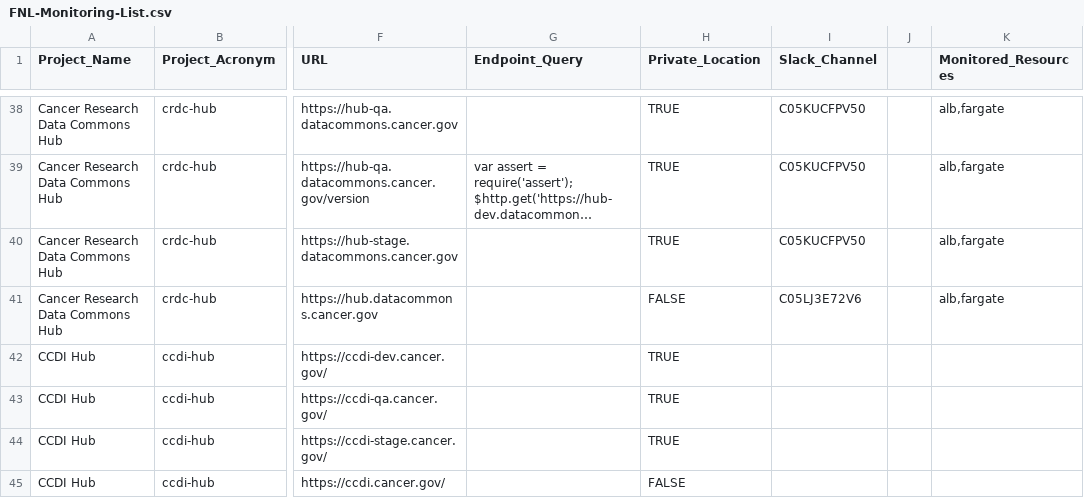
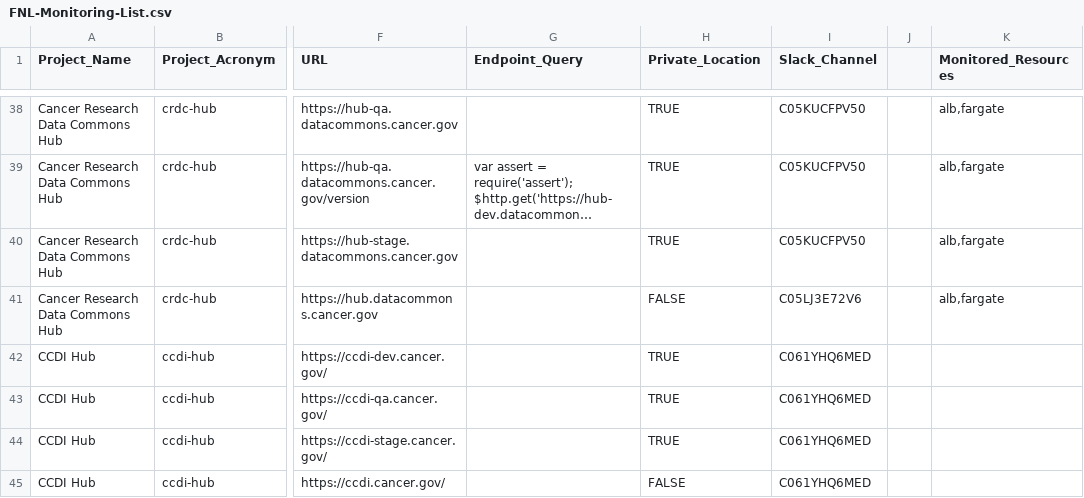
Before and after one commit to CBIIT/datacommons-devops, a CSV file: monitoring/FNL-Monitoring-List.csv, drawn as a sheet; only a part is shown, gaps mark what is left out; long unchanged cells end in …; the diff names each change by its address in the sheet, - before the commit and + after, or states it on an @@ line.

Commit message:
Update FNL-Monitoring-List.csv
adding slack channel id

```diff
--- a/monitoring/FNL-Monitoring-List.csv
+++ b/monitoring/FNL-Monitoring-List.csv
-I42:I45 (Slack_Channel): (empty)
+I42:I45 (Slack_Channel): C061YHQ6MED
```
